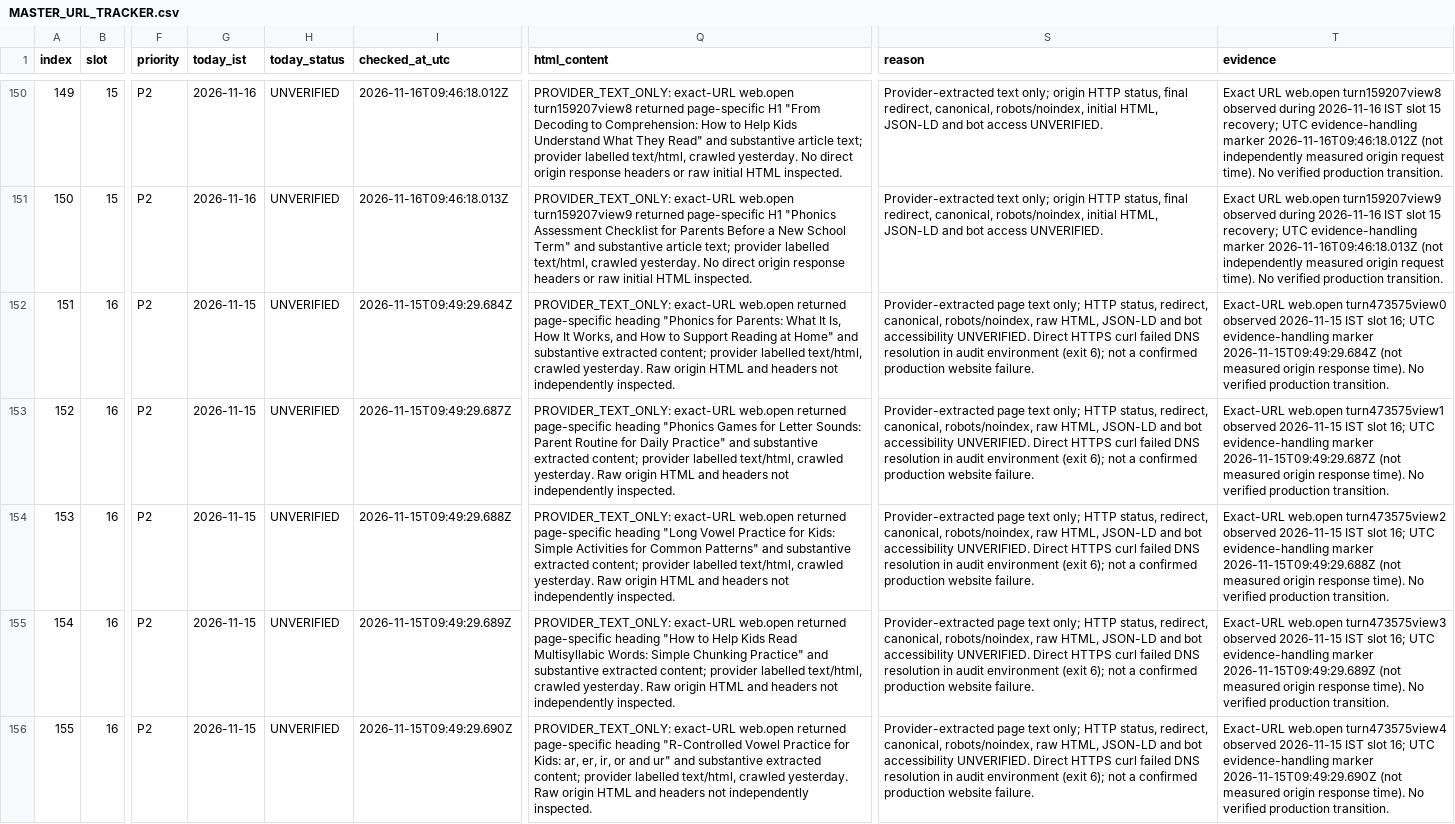
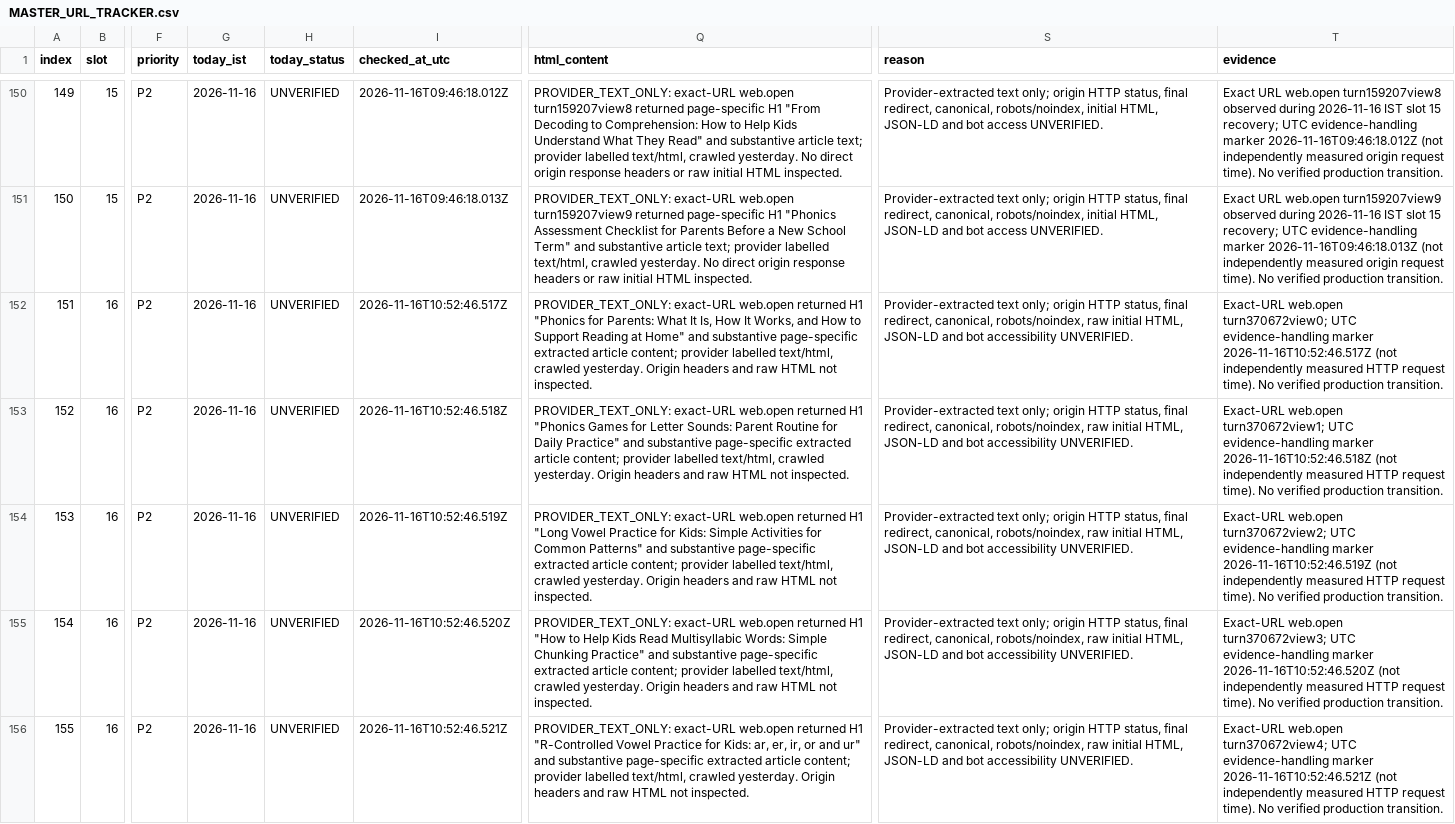
Before and after one commit to tinystepselearning-surya/tinysteps-react-v1, a CSV file: docs/seo/rolling-public-health/MASTER_URL_TRACKER.csv, drawn as a sheet; only a part is shown, gaps mark what is left out; the diff covers the shown part only; the diff names each change by its address in the sheet, - before the commit and + after, or states it on an @@ line.

Commit message:
audit: record slot 16 provider-text observations (origin unverified)

```diff
--- a/docs/seo/rolling-public-health/MASTER_URL_TRACKER.csv
+++ b/docs/seo/rolling-public-health/MASTER_URL_TRACKER.csv
-G152:G156 (today_ist): 2026-11-15
+G152:G156 (today_ist): 2026-11-16
-I152 (checked_at_utc): 2026-11-15T09:49:29.684Z
+I152 (checked_at_utc): 2026-11-16T10:52:46.517Z
-Q152 (html_content): …web.open returned page-specific heading "Phonics for Parents: What It Is, How It Works, and How to Support Reading at Home" and substantive extracted content; provider labelled text/html, crawled yesterday. Raw origin HTML and headers not independently inspected.
+Q152 (html_content): …web.open returned H1 "Phonics for Parents: What It Is, How It Works, and How to Support Reading at Home" and substantive page-specific extracted article content; provider labelled text/html, crawled yesterday. Origin headers and raw HTML not inspected.
-S152:S156 (reason): Provider-extracted page text only; HTTP status, redirect, canonical, robots/noindex, raw HTML, JSON-LD and bot accessibility UNVERIFIED. Direct HTTPS curl failed DNS resolution in audit environment (exit 6); not a confirmed production website failure.
+S152:S156 (reason): Provider-extracted text only; origin HTTP status, final redirect, canonical, robots/noindex, raw initial HTML, JSON-LD and bot accessibility UNVERIFIED.
-T152 (evidence): Exact-URL web.open turn473575view0 observed 2026-11-15 IST slot 16; UTC evidence-handling marker 2026-11-15T09:49:29.684Z (not measured origin response time). No…
+T152 (evidence): Exact-URL web.open turn370672view0; UTC evidence-handling marker 2026-11-16T10:52:46.517Z (not independently measured HTTP request time). No…
-I153 (checked_at_utc): 2026-11-15T09:49:29.687Z
+I153 (checked_at_utc): 2026-11-16T10:52:46.518Z
-Q153 (html_content): …web.open returned page-specific heading "Phonics Games for Letter Sounds: Parent Routine for Daily Practice" and substantive extracted content; provider labelled text/html, crawled yesterday. Raw origin HTML and headers not independently inspected.
+Q153 (html_content): …web.open returned H1 "Phonics Games for Letter Sounds: Parent Routine for Daily Practice" and substantive page-specific extracted article content; provider labelled text/html, crawled yesterday. Origin headers and raw HTML not inspected.
-T153 (evidence): Exact-URL web.open turn473575view1 observed 2026-11-15 IST slot 16; UTC evidence-handling marker 2026-11-15T09:49:29.687Z (not measured origin response time). No…
+T153 (evidence): Exact-URL web.open turn370672view1; UTC evidence-handling marker 2026-11-16T10:52:46.518Z (not independently measured HTTP request time). No…
-I154 (checked_at_utc): 2026-11-15T09:49:29.688Z
+I154 (checked_at_utc): 2026-11-16T10:52:46.519Z
-Q154 (html_content): …web.open returned page-specific heading "Long Vowel Practice for Kids: Simple Activities for Common Patterns" and substantive extracted content; provider labelled text/html, crawled yesterday. Raw origin HTML and headers not independently inspected.
+Q154 (html_content): …web.open returned H1 "Long Vowel Practice for Kids: Simple Activities for Common Patterns" and substantive page-specific extracted article content; provider labelled text/html, crawled yesterday. Origin headers and raw HTML not inspected.
-T154 (evidence): Exact-URL web.open turn473575view2 observed 2026-11-15 IST slot 16; UTC evidence-handling marker 2026-11-15T09:49:29.688Z (not measured origin response time). No…
+T154 (evidence): Exact-URL web.open turn370672view2; UTC evidence-handling marker 2026-11-16T10:52:46.519Z (not independently measured HTTP request time). No…
-I155 (checked_at_utc): 2026-11-15T09:49:29.689Z
+I155 (checked_at_utc): 2026-11-16T10:52:46.520Z
-Q155 (html_content): …web.open returned page-specific heading "How to Help Kids Read Multisyllabic Words: Simple Chunking Practice" and substantive extracted content; provider labelled text/html, crawled yesterday. Raw origin HTML and headers not independently inspected.
+Q155 (html_content): …web.open returned H1 "How to Help Kids Read Multisyllabic Words: Simple Chunking Practice" and substantive page-specific extracted article content; provider labelled text/html, crawled yesterday. Origin headers and raw HTML not inspected.
-T155 (evidence): Exact-URL web.open turn473575view3 observed 2026-11-15 IST slot 16; UTC evidence-handling marker 2026-11-15T09:49:29.689Z (not measured origin response time). No…
+T155 (evidence): Exact-URL web.open turn370672view3; UTC evidence-handling marker 2026-11-16T10:52:46.520Z (not independently measured HTTP request time). No…
-I156 (checked_at_utc): 2026-11-15T09:49:29.690Z
+I156 (checked_at_utc): 2026-11-16T10:52:46.521Z
-Q156 (html_content): …web.open returned page-specific heading "R-Controlled Vowel Practice for Kids: ar, er, ir, or and ur" and substantive extracted content; provider labelled text/html, crawled yesterday. Raw origin HTML and headers not independently inspected.
+Q156 (html_content): …web.open returned H1 "R-Controlled Vowel Practice for Kids: ar, er, ir, or and ur" and substantive page-specific extracted article content; provider labelled text/html, crawled yesterday. Origin headers and raw HTML not inspected.
-T156 (evidence): Exact-URL web.open turn473575view4 observed 2026-11-15 IST slot 16; UTC evidence-handling marker 2026-11-15T09:49:29.690Z (not measured origin response time). No…
+T156 (evidence): Exact-URL web.open turn370672view4; UTC evidence-handling marker 2026-11-16T10:52:46.521Z (not independently measured HTTP request time). No…
```
Also changed, not shown: 25 edited cells elsewhere in this file.
